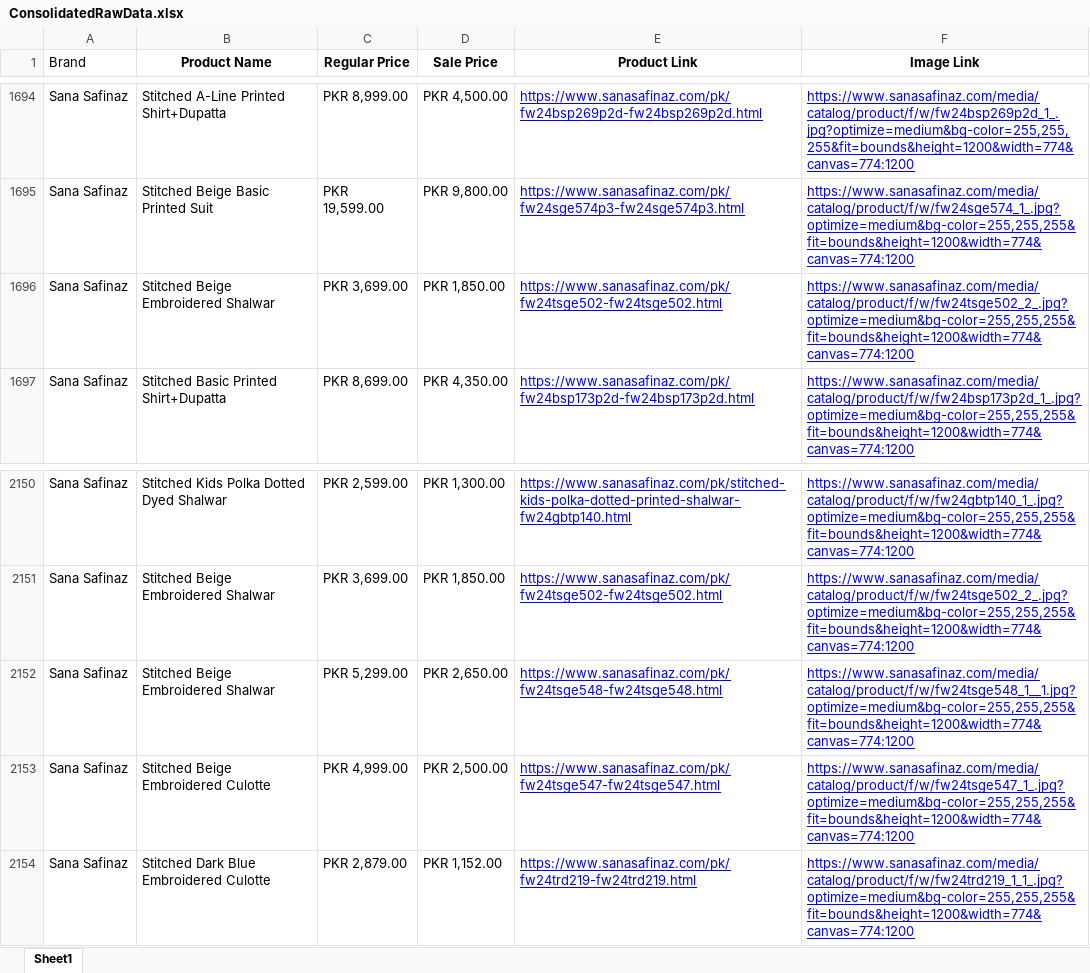
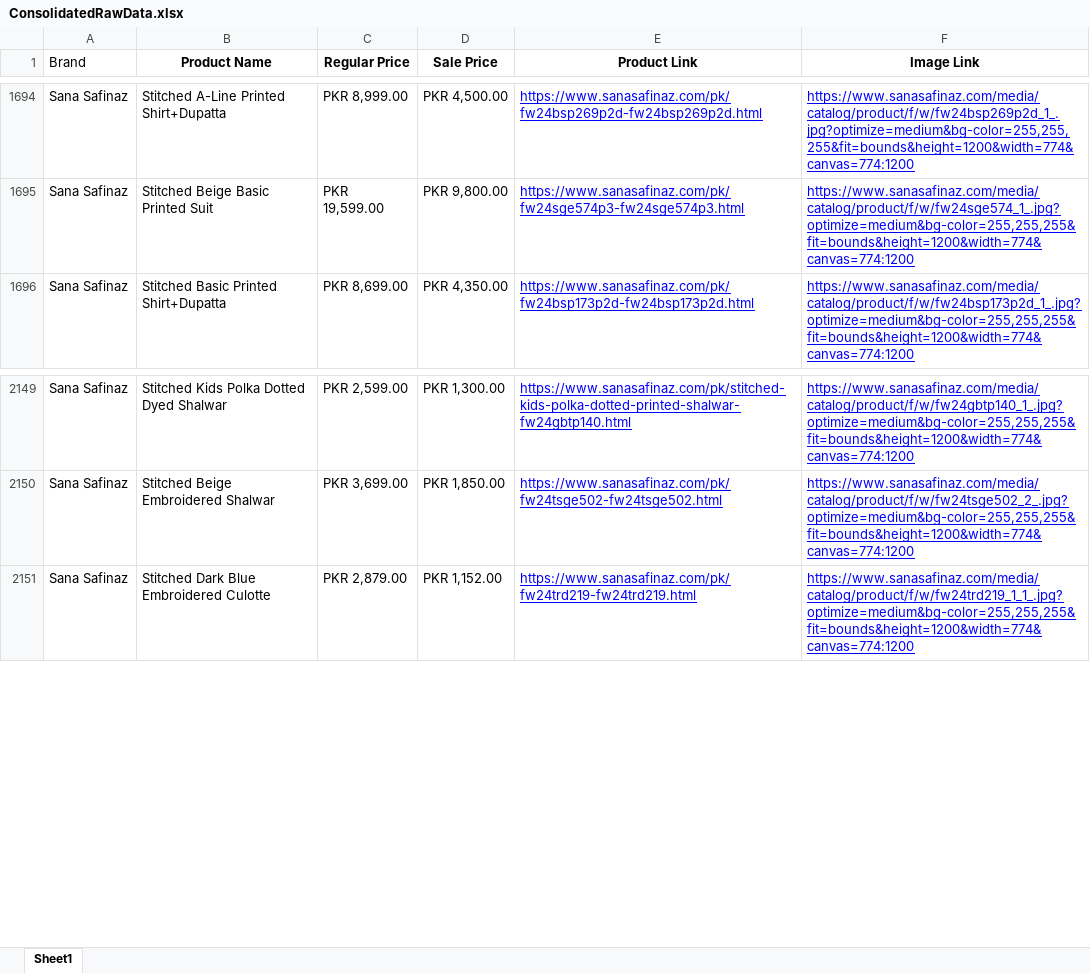
Before and after one commit to FarazCodes-pro/spm-backend-faraz, an Excel workbook: DataScrapped/ConsolidatedRawData.xlsx, sheet Sheet1, drawn as a sheet; only a part is shown, gaps mark what is left out; values as stored, in another font and other column widths than the file's, no borders; the diff names each change by its address in the sheet, - before the commit and + after, or states it on an @@ line.

```diff
--- a/DataScrapped/ConsolidatedRawData.xlsx (sheet Sheet1)
+++ b/DataScrapped/ConsolidatedRawData.xlsx (sheet Sheet1)
-row 1696: Sana Safinaz | Stitched Beige Embroidered Shalwar | PKR 3,699.00 | PKR 1,850.00 | https://www.sanasafinaz.com/pk/fw24tsge502-fw24tsge502.html | https://www.sanasafinaz.com/media/catalog/product/f/w/fw24tsge502_2_.jpg?optimize=medium&bg-color=255,255,255&fit=bounds&height=1200&width=774&canvas=774:1200
-row 2152: Sana Safinaz | Stitched Beige Embroidered Shalwar | PKR 5,299.00 | PKR 2,650.00 | https://www.sanasafinaz.com/pk/fw24tsge548-fw24tsge548.html | https://www.sanasafinaz.com/media/catalog/product/f/w/fw24tsge548_1__1.jpg?optimize=medium&bg-color=255,255,255&fit=bounds&height=1200&width=774&canvas=774:1200
-row 2153: Sana Safinaz | Stitched Beige Embroidered Culotte | PKR 4,999.00 | PKR 2,500.00 | https://www.sanasafinaz.com/pk/fw24tsge547-fw24tsge547.html | https://www.sanasafinaz.com/media/catalog/product/f/w/fw24tsge547_1_.jpg?optimize=medium&bg-color=255,255,255&fit=bounds&height=1200&width=774&canvas=774:1200
```
Also changed, not shown: 7 other files.
